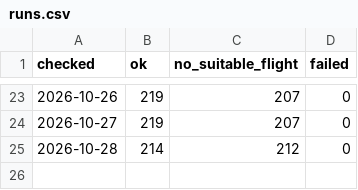
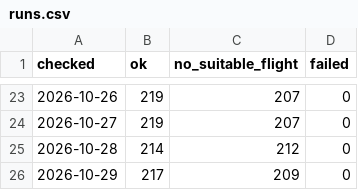
Before and after one commit to nfhuisman/cotonou-flight-tracker, a CSV file: data/runs.csv, drawn as a sheet; only a part is shown, gaps mark what is left out.

```diff
--- a/data/runs.csv
+++ b/data/runs.csv
@@ -25 +25,2 @@ checked,ok,no_suitable_flight,failed
 2026-10-28,214,212,0
+2026-10-29,217,209,0
```
Also changed, not shown: 4 other files.
